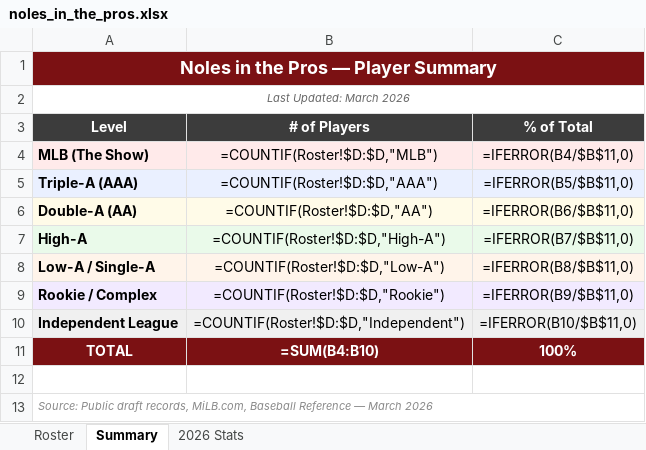
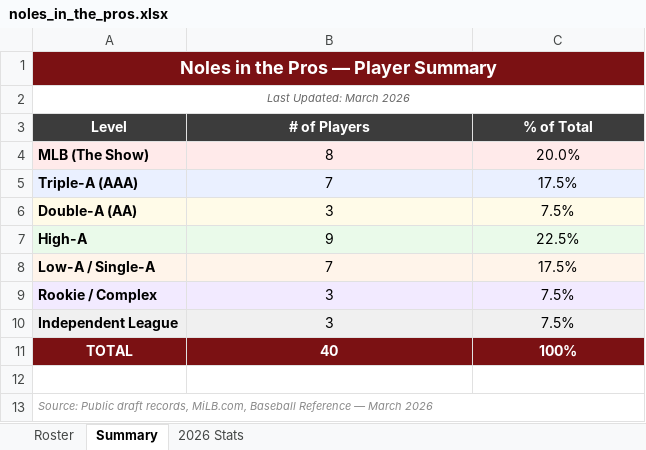
Before and after one commit to JohnVNoles/noles-in-the-show, an Excel workbook: noles_in_the_pros.xlsx, sheet Summary, drawn as a sheet; values as stored, in another font and other column widths than the file's, no borders; formulas without a stored value are shown as written; the diff names each change by its address in the sheet, - before the commit and + after, or states it on an @@ line.

```diff
--- a/noles_in_the_pros.xlsx (sheet Summary)
+++ b/noles_in_the_pros.xlsx (sheet Summary)
-B4 (# of Players): =COUNTIF(Roster!$D:$D,"MLB")
+B4 (# of Players): 8
-C4 (% of Total): =IFERROR(B4/$B$11,0)
+C4 (% of Total): 20.0%
-B5 (# of Players): =COUNTIF(Roster!$D:$D,"AAA")
+B5 (# of Players): 7
-C5 (% of Total): =IFERROR(B5/$B$11,0)
+C5 (% of Total): 17.5%
-B6 (# of Players): =COUNTIF(Roster!$D:$D,"AA")
+B6 (# of Players): 3
-C6 (% of Total): =IFERROR(B6/$B$11,0)
+C6 (% of Total): 7.5%
-B7 (# of Players): =COUNTIF(Roster!$D:$D,"High-A")
+B7 (# of Players): 9
-C7 (% of Total): =IFERROR(B7/$B$11,0)
+C7 (% of Total): 22.5%
-B8 (# of Players): =COUNTIF(Roster!$D:$D,"Low-A")
+B8 (# of Players): 7
-C8 (% of Total): =IFERROR(B8/$B$11,0)
+C8 (% of Total): 17.5%
-B9 (# of Players): =COUNTIF(Roster!$D:$D,"Rookie")
+B9 (# of Players): 3
-C9 (% of Total): =IFERROR(B9/$B$11,0)
+C9 (% of Total): 7.5%
-B10 (# of Players): =COUNTIF(Roster!$D:$D,"Independent")
+B10 (# of Players): 3
-C10 (% of Total): =IFERROR(B10/$B$11,0)
+C10 (% of Total): 7.5%
-B11 (# of Players): =SUM(B4:B10)
+B11 (# of Players): 40
```
Also changed, not shown: sheet 2026 Stats, sheet Roster.
